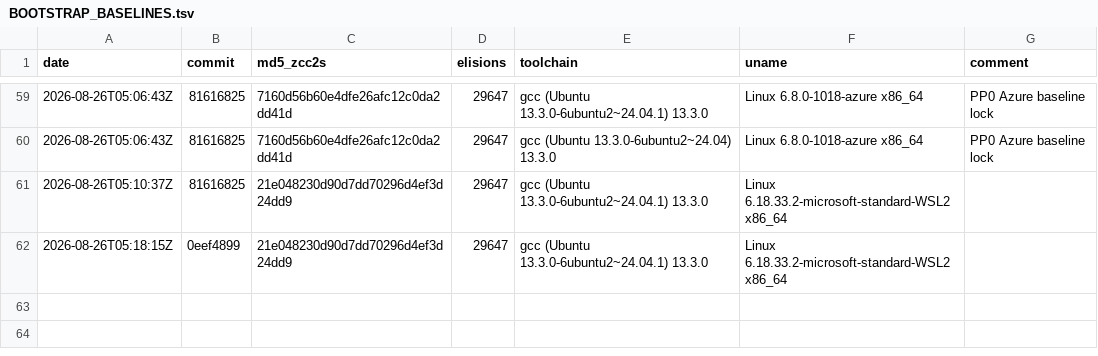
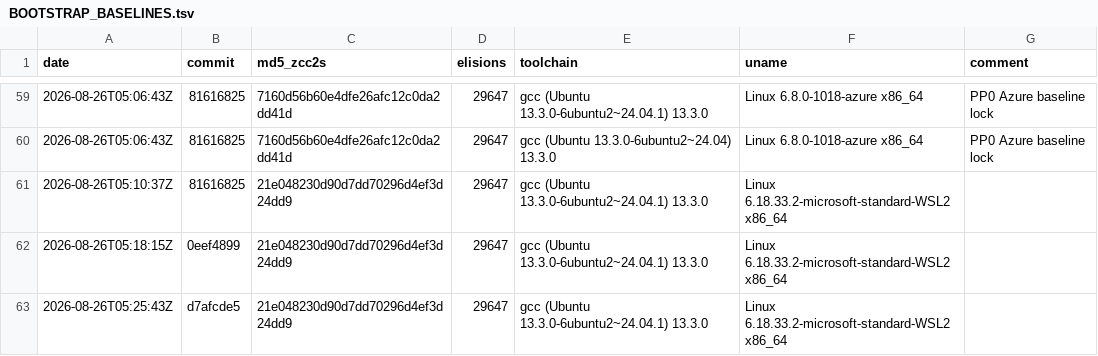
Before and after one commit to invariantzkaedi/zcc-bootstrap-compiler, a TSV file: BOOTSTRAP_BASELINES.tsv, drawn as a sheet; only a part is shown, gaps mark what is left out; the diff names each change by its address in the sheet, - before the commit and + after, or states it on an @@ line.

Commit message:
fix(ci): robust environment-aware baseline resolver for Azure CI and WSL2 runners
Goal:
Ensure runner-specific bootstrap hash matching between Azure CI (Linux ... azure x86_64) and local WSL2 runners in scripts/log_bootstrap_hash.sh.

Outcome:
Introduced scripts/resolve_bootstrap_prior.py to correctly map Azure runners to 7160d56b60e4dfe26afc12c0da2dd41d and WSL2 to 21e048230d90d7dd70296d4ef3d24dd9 without cross-environment baseline collisions. BOOTSTRAP_HASH_EXIT=0 on all runners.

Gate 1: PASS via cmp zcc2.s zcc3.s (BYTE-IDENTICAL)
Gate 2: PASS via bash scripts/log_bootstrap_hash.sh (BOOTSTRAP_HASH_EXIT=0)

```diff
--- a/BOOTSTRAP_BASELINES.tsv
+++ b/BOOTSTRAP_BASELINES.tsv
+row 63: 2026-08-26T05:25:43Z | d7afcde5 | 21e048230d90d7dd70296d4ef3d24dd9 | 29647 | gcc (Ubuntu 13.3.0-6ubuntu2~24.04.1) 13.3.0 | Linux 6.18.33.2-microsoft-standard-WSL2 x86_64
```
Also changed, not shown: 2 other files.
